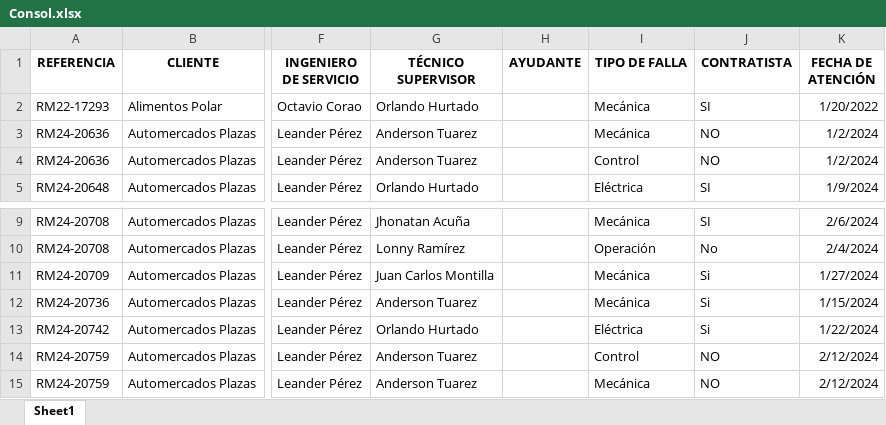
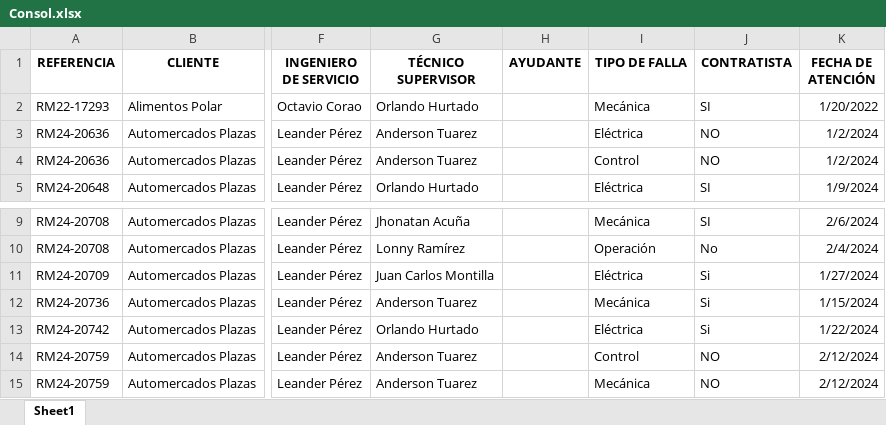
Before and after one commit to leanderperez/dash-tecnonorte, an Excel workbook: Consol.xlsx, sheet Sheet1, drawn as a sheet; only a part is shown, gaps mark what is left out; values as stored, in another font and other column widths than the file's, no borders; the diff covers the shown part only; the diff names each change by its address in the sheet, - before the commit and + after, or states it on an @@ line.

```diff
--- a/Consol.xlsx (sheet Sheet1)
+++ b/Consol.xlsx (sheet Sheet1)
-I3 (TIPO DE FALLA): Mecánica
+I3 (TIPO DE FALLA): Eléctrica
-I11 (TIPO DE FALLA): Mecánica
+I11 (TIPO DE FALLA): Eléctrica
```
Also changed, not shown: 17 added rows and 15 removed rows elsewhere in this sheet.
